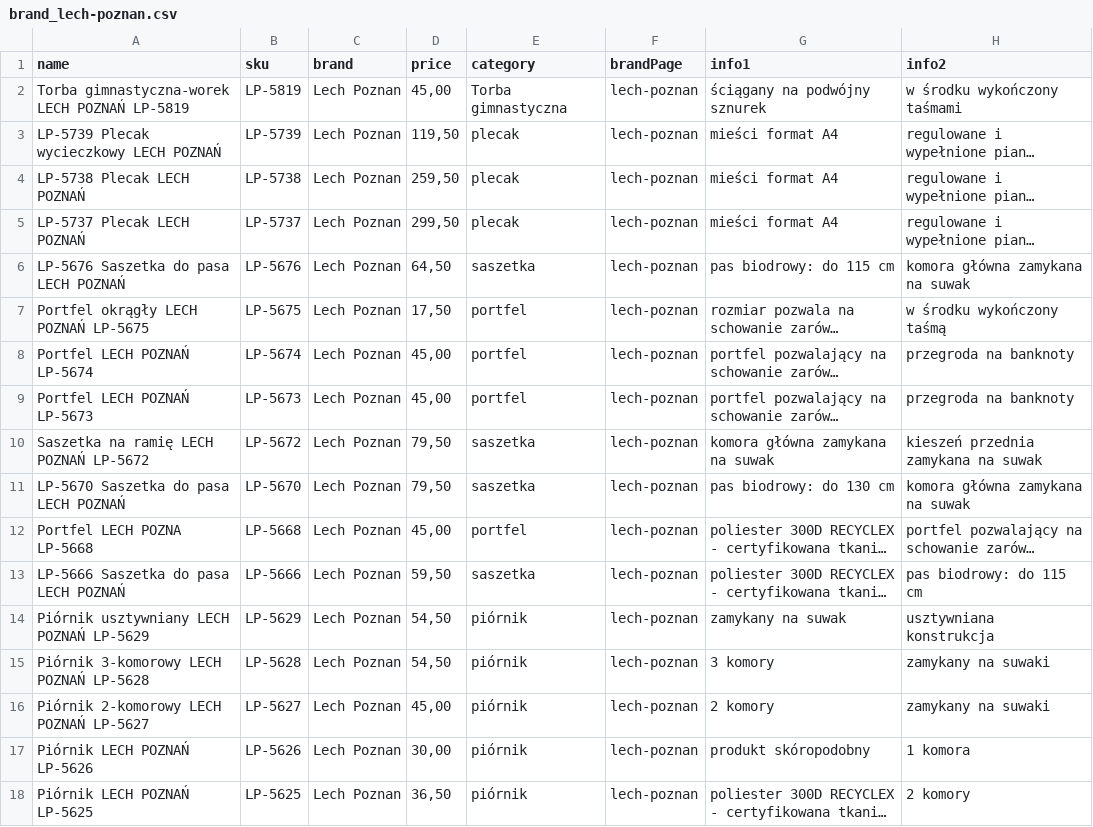
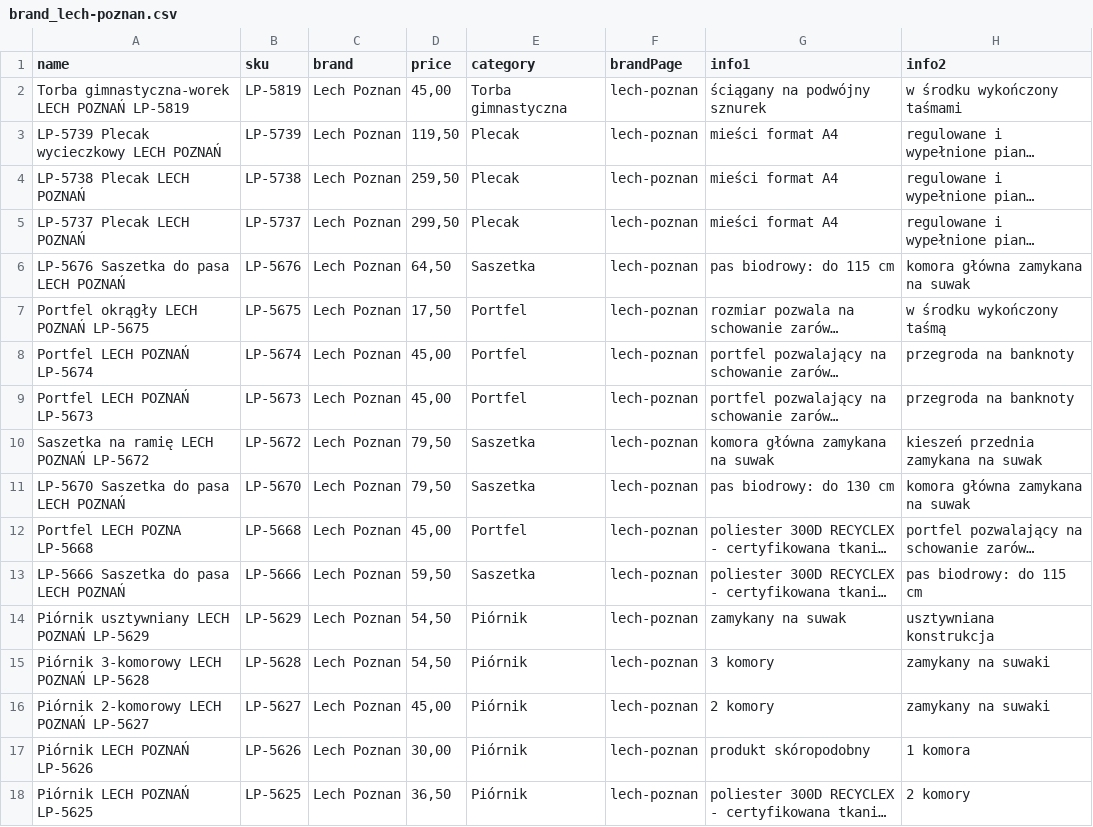
Before and after one commit to B2azil/WebPage-TryBSPOL, a CSV file: brand/brand_lech-poznan.csv, drawn as a sheet; only a part is shown; long unchanged cells end in …; the diff names each change by its address in the sheet, - before the commit and + after, or states it on an @@ line.

```diff
--- a/brand/brand_lech-poznan.csv
+++ b/brand/brand_lech-poznan.csv
-E3:E5 (category): plecak
+E3:E5 (category): Plecak
-E6 (category): saszetka
+E6 (category): Saszetka
-E7:E9 (category): portfel
+E7:E9 (category): Portfel
-E10:E11 (category): saszetka
+E10:E11 (category): Saszetka
-E12 (category): portfel
+E12 (category): Portfel
-E13 (category): saszetka
+E13 (category): Saszetka
-E14:E18 (category): piórnik
+E14:E18 (category): Piórnik
```
Also changed, not shown: brand/brand_legia-warszawa.csv, brand/brand_pogon-szczecin.csv, 3 other files.
